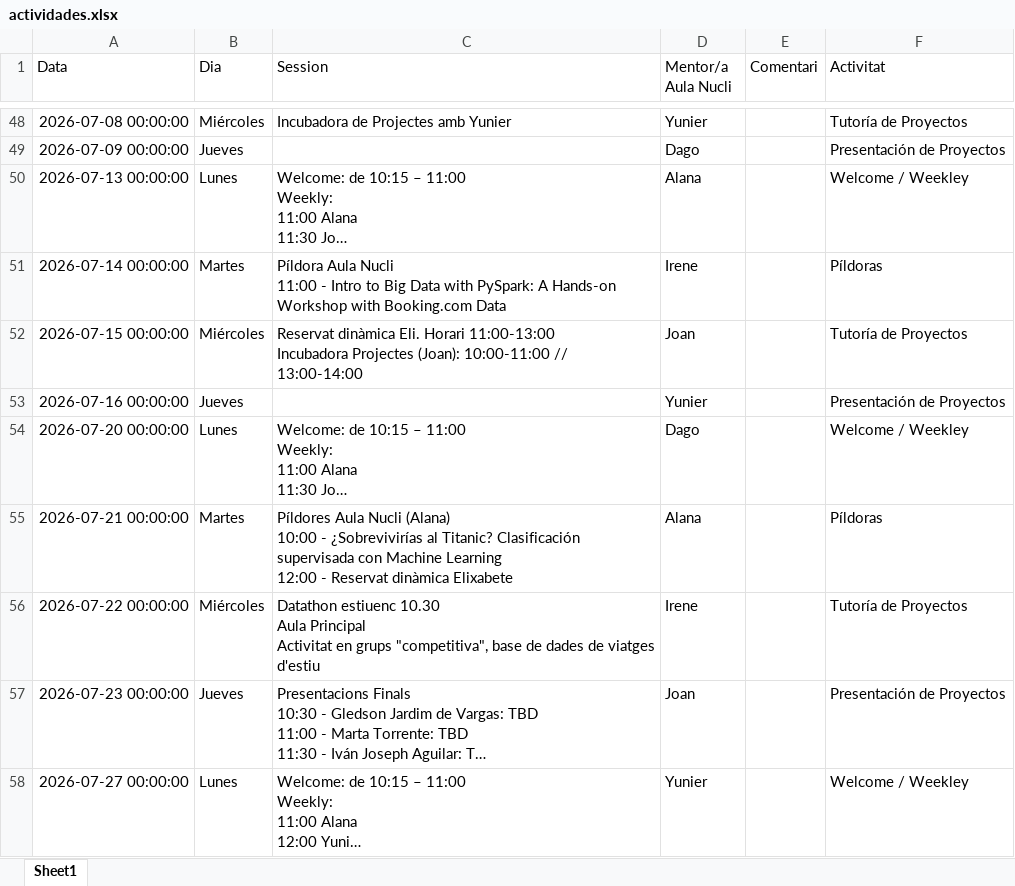
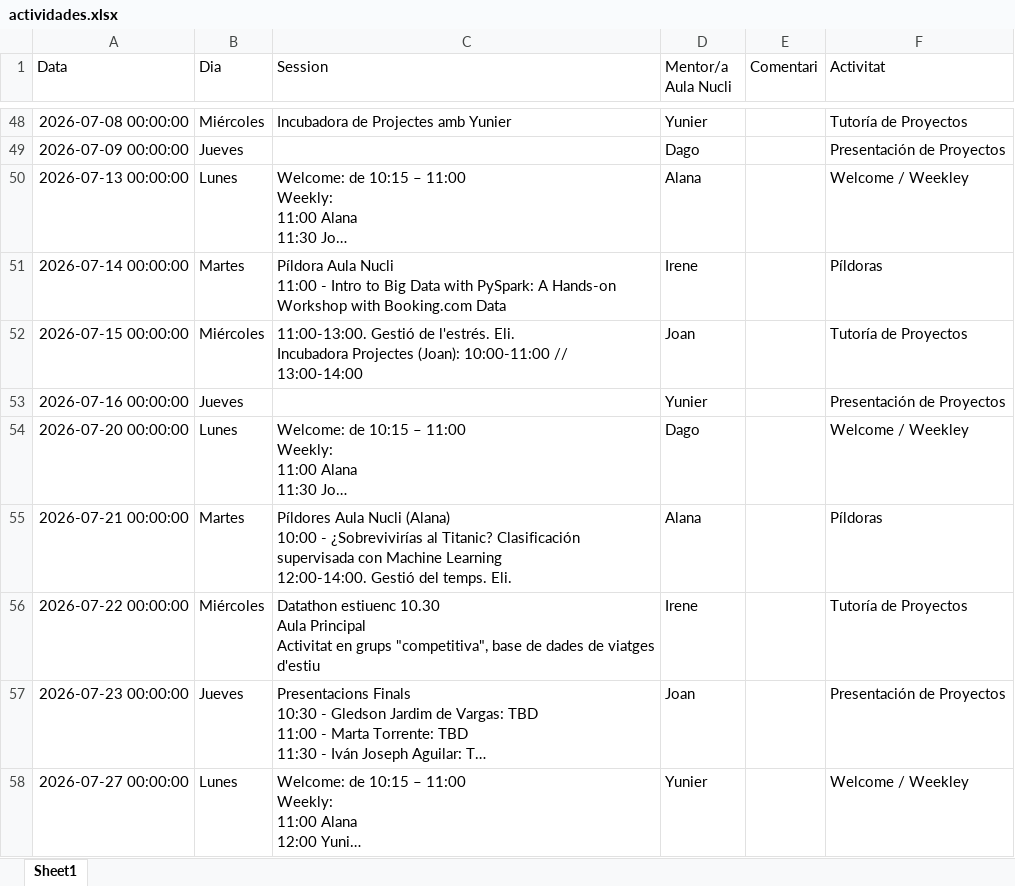
Before and after one commit to alanaolivieri/P2P-ITA, an Excel workbook: data/actividades.xlsx, sheet Sheet1, drawn as a sheet; only a part is shown, gaps mark what is left out; long unchanged cells end in …; values as stored, in another font and other column widths than the file's, no borders; ↵ is a line break in a cell; the diff names each change by its address in the sheet, - before the commit and + after, or states it on an @@ line.

```diff
--- a/data/actividades.xlsx (sheet Sheet1)
+++ b/data/actividades.xlsx (sheet Sheet1)
-C52 (Session): Reservat dinàmica Eli. Horari 11:00-13:00 ↵ Incubadora Projectes…
+C52 (Session): 11:00-13:00. Gestió de l'estrés. Eli. ↵ Incubadora Projectes…
-C55 (Session): …Machine Learning ↵ 12:00 - Reservat dinàmica Elixabete
+C55 (Session): …Machine Learning ↵ 12:00-14:00. Gestió del temps. Eli.
```
Also changed, not shown: data/p2p_latest.xlsx.
